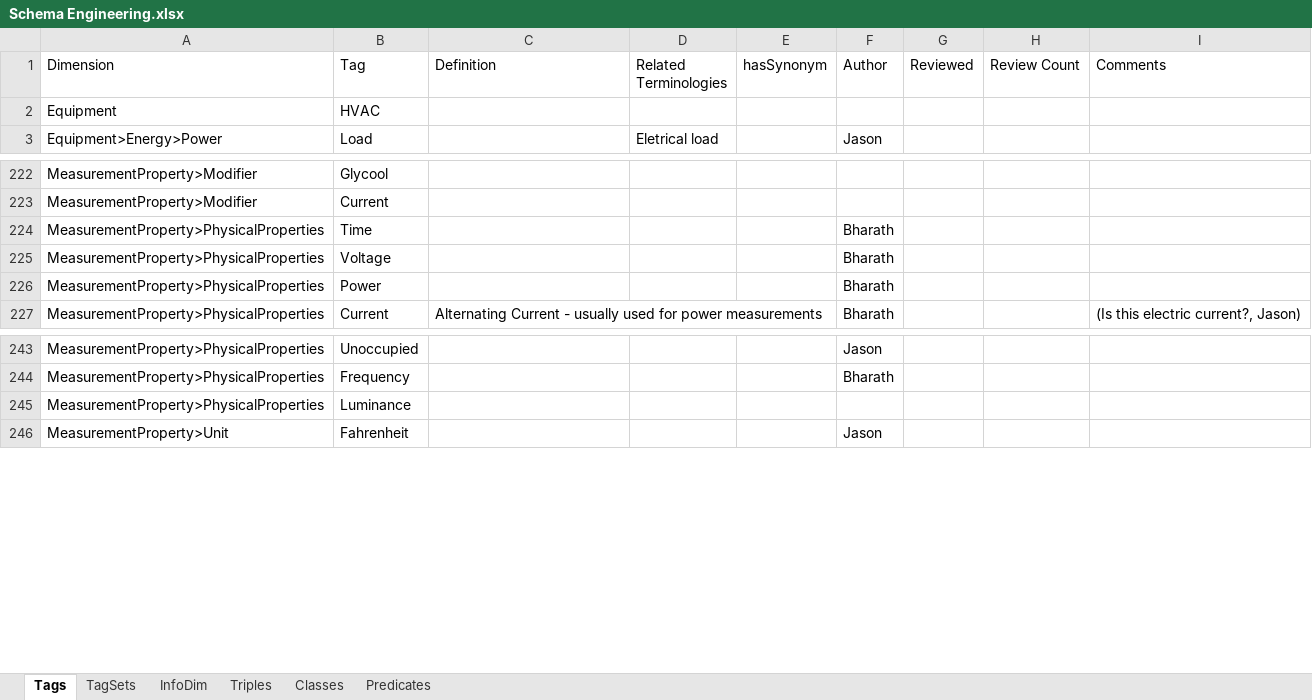
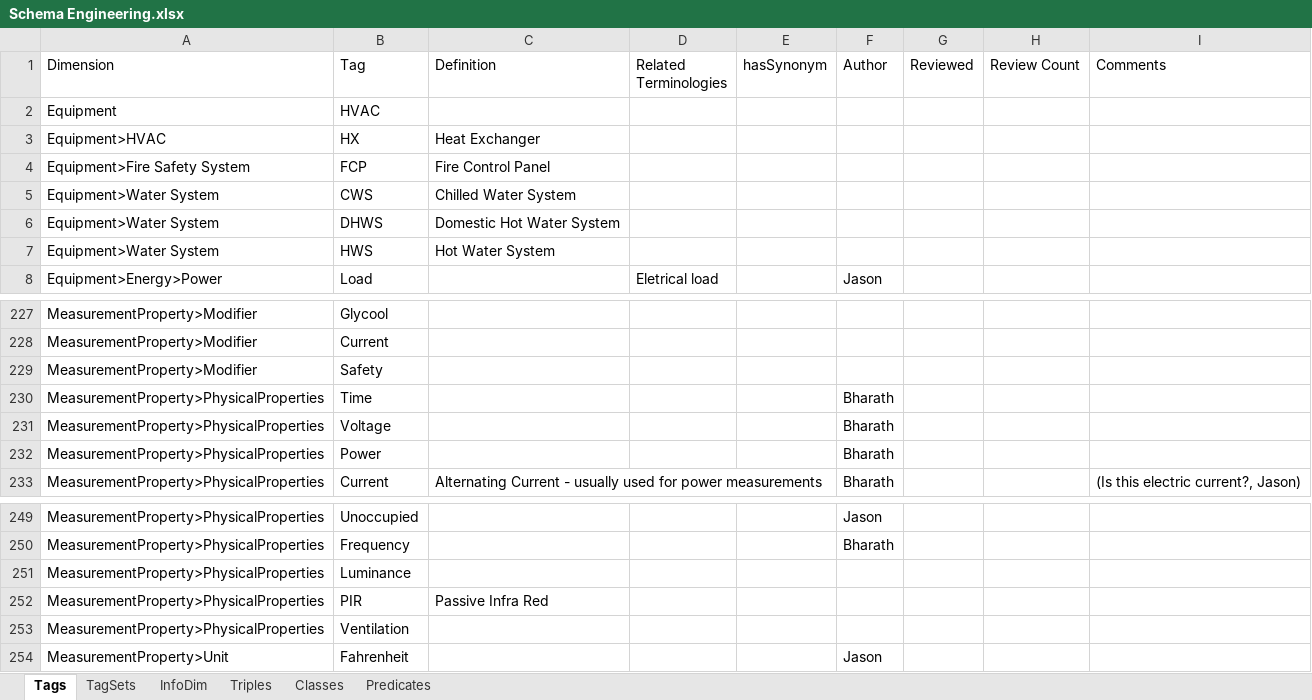
Before and after one commit to aslakjohansen/GroundTruth-1, an Excel workbook: BuildingSchema/Schema Engineering.xlsx, sheet Tags, drawn as a sheet; only a part is shown, gaps mark what is left out; values as stored, in another font and other column widths than the file's, no borders; charts and pictures not drawn; the diff names each change by its address in the sheet, - before the commit and + after, or states it on an @@ line.

Commit message:
Removing measurement property from tagsets. Didn't seem any reason to keep it.

```diff
--- a/BuildingSchema/Schema Engineering.xlsx (sheet Tags)
+++ b/BuildingSchema/Schema Engineering.xlsx (sheet Tags)
+row 3: Equipment>HVAC | HX | Heat Exchanger
+row 4: Equipment>Fire Safety System | FCP | Fire Control Panel
+row 5: Equipment>Water System | CWS | Chilled Water System
+row 6: Equipment>Water System | DHWS | Domestic Hot Water System
+row 7: Equipment>Water System | HWS | Hot Water System
+row 229: MeasurementProperty>Modifier | Safety
+row 252: MeasurementProperty>PhysicalProperties | PIR | Passive Infra Red
+row 253: MeasurementProperty>PhysicalProperties | Ventilation
```
Also changed, not shown: sheet TagSets, 3 other files.
